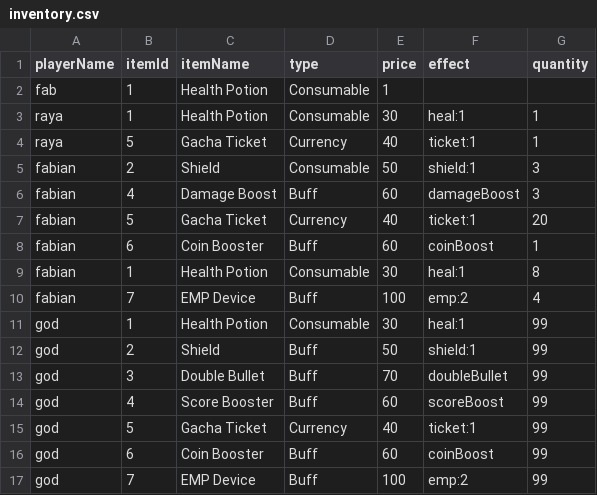
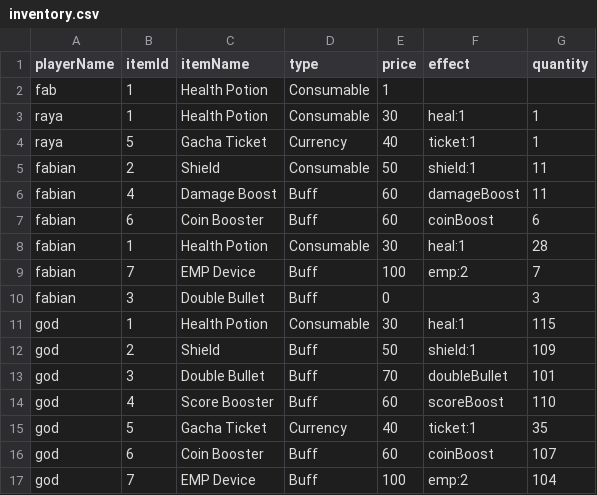
Before and after one commit to hanifnaundraa-lang/UAS-ALGORITMA-PEMROGRAMAN, a CSV file: data/inventory.csv, drawn as a sheet.

```diff
--- a/data/inventory.csv
+++ b/data/inventory.csv
@@ -4,14 +4,14 @@ raya,1,Health Potion,Consumable,30,heal:1,1
 raya,5,Gacha Ticket,Currency,40,ticket:1,1
-fabian,2,Shield,Consumable,50,shield:1,3
-fabian,4,Damage Boost,Buff,60,damageBoost,3
-fabian,5,Gacha Ticket,Currency,40,ticket:1,20
-fabian,6,Coin Booster,Buff,60,coinBoost,1
-fabian,1,Health Potion,Consumable,30,heal:1,8
-fabian,7,EMP Device,Buff,100,emp:2,4
-god,1,Health Potion,Consumable,30,heal:1,99
-god,2,Shield,Buff,50,shield:1,99
-god,3,Double Bullet,Buff,70,doubleBullet,99
-god,4,Score Booster,Buff,60,scoreBoost,99
-god,5,Gacha Ticket,Currency,40,ticket:1,99
-god,6,Coin Booster,Buff,60,coinBoost,99
-god,7,EMP Device,Buff,100,emp:2,99
+fabian,2,Shield,Consumable,50,shield:1,11
+fabian,4,Damage Boost,Buff,60,damageBoost,11
+fabian,6,Coin Booster,Buff,60,coinBoost,6
+fabian,1,Health Potion,Consumable,30,heal:1,28
+fabian,7,EMP Device,Buff,100,emp:2,7
+fabian,3,Double Bullet,Buff,0,,3
+god,1,Health Potion,Consumable,30,heal:1,115
+god,2,Shield,Buff,50,shield:1,109
+god,3,Double Bullet,Buff,70,doubleBullet,101
+god,4,Score Booster,Buff,60,scoreBoost,110
+god,5,Gacha Ticket,Currency,40,ticket:1,35
+god,6,Coin Booster,Buff,60,coinBoost,107
+god,7,EMP Device,Buff,100,emp:2,104
```
Also changed, not shown: data/shop_history.csv, data/shop_items.csv, 12 other files.
